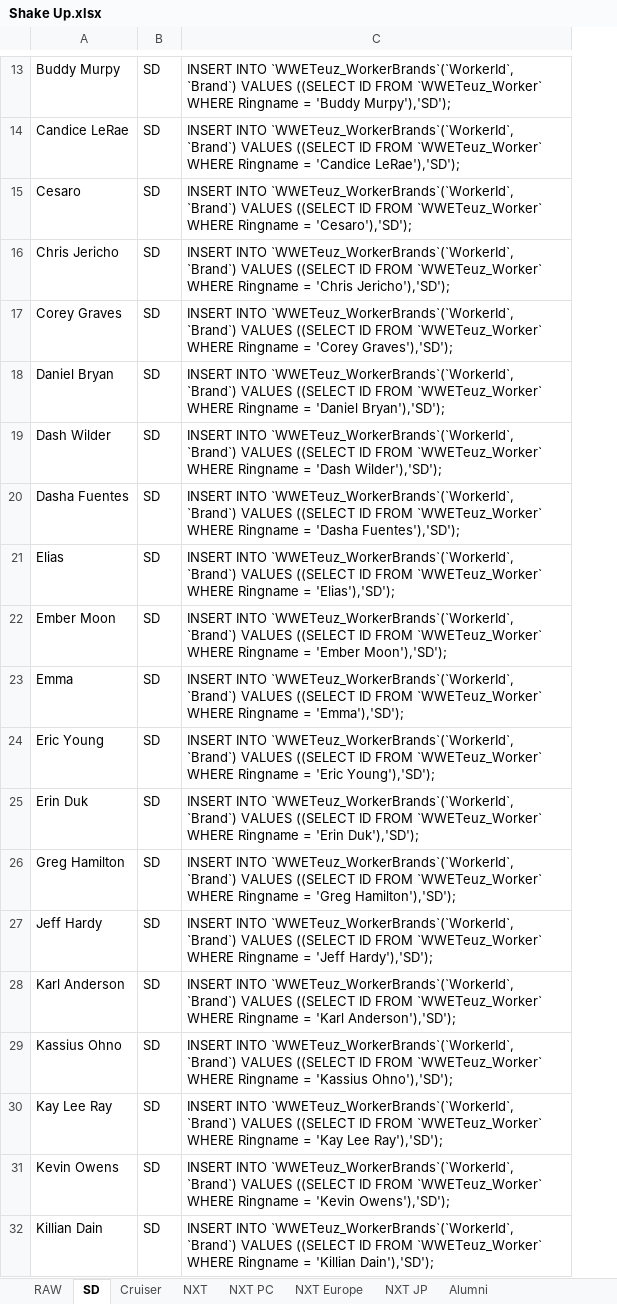
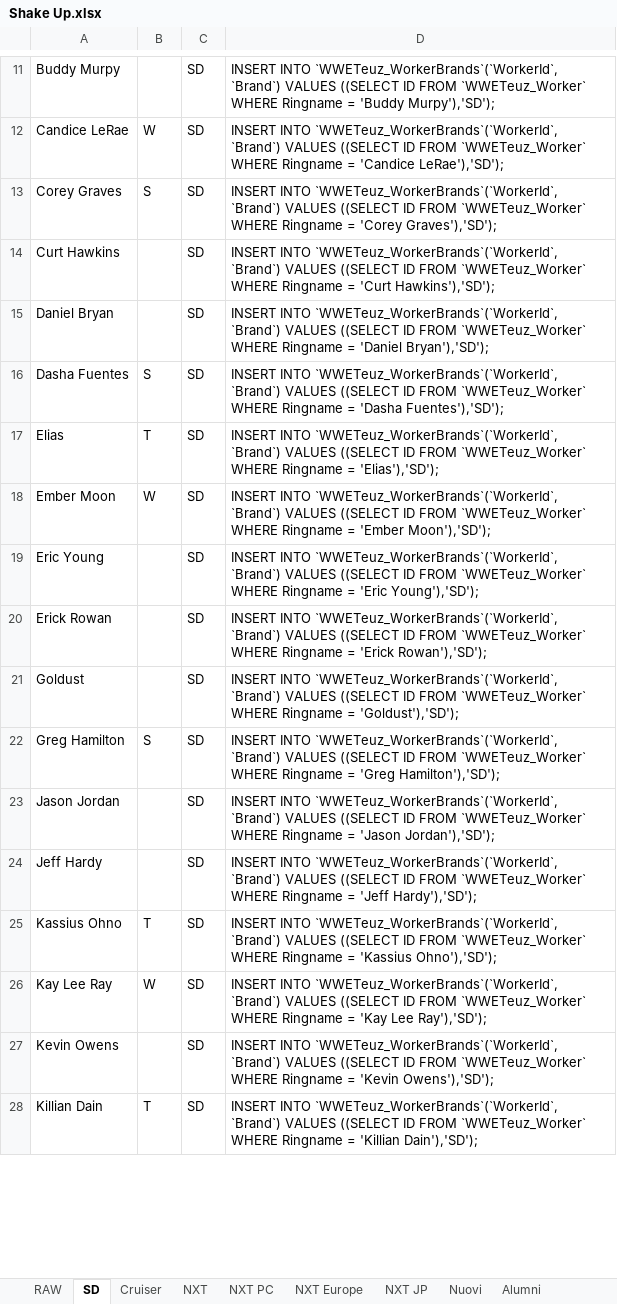
Before and after one commit to DoctorTeuz/diaryDome, an Excel workbook: dinasty/Shake Up.xlsx, sheet SD, drawn as a sheet; only a part is shown, gaps mark what is left out; values as stored, in another font and other column widths than the file's, no cell formats; removed rows and columns are numbered as before the commit, all else as after; the diff covers the shown part only; the diff names each change by its address in the sheet, - before the commit and + after, or states it on an @@ line.

```diff
--- a/dinasty/Shake Up.xlsx (sheet SD)
+++ b/dinasty/Shake Up.xlsx (sheet SD)
+sheet tab: Nuovi
+column B, rows 12-13: W | S; rows 16-18: S | T | W; row 22: S; rows 25-28: T | W |  | T
-row 15: Cesaro | SD | INSERT INTO `WWETeuz_WorkerBrands`(`WorkerId`, `Brand`) VALUES ((SELECT ID FROM `WWETeuz_Worker` WHERE Ringname = 'Cesaro'),'SD');
-row 16: Chris Jericho | SD | INSERT INTO `WWETeuz_WorkerBrands`(`WorkerId`, `Brand`) VALUES ((SELECT ID FROM `WWETeuz_Worker` WHERE Ringname = 'Chris Jericho'),'SD');
+row 14: Curt Hawkins |  | SD | INSERT INTO `WWETeuz_WorkerBrands`(`WorkerId`, `Brand`) VALUES ((SELECT ID FROM `WWETeuz_Worker` WHERE Ringname = 'Curt Hawkins'),'SD');
-row 19: Dash Wilder | SD | INSERT INTO `WWETeuz_WorkerBrands`(`WorkerId`, `Brand`) VALUES ((SELECT ID FROM `WWETeuz_Worker` WHERE Ringname = 'Dash Wilder'),'SD');
-row 23: Emma | SD | INSERT INTO `WWETeuz_WorkerBrands`(`WorkerId`, `Brand`) VALUES ((SELECT ID FROM `WWETeuz_Worker` WHERE Ringname = 'Emma'),'SD');
-A20: Erin Duk
+A20: Erick Rowan
-D20: …Ringname = 'Erin Duk'),'SD');
+D20: …Ringname = 'Erick Rowan'),'SD');
+row 21: Goldust |  | SD | INSERT INTO `WWETeuz_WorkerBrands`(`WorkerId`, `Brand`) VALUES ((SELECT ID FROM `WWETeuz_Worker` WHERE Ringname = 'Goldust'),'SD');
+row 23: Jason Jordan |  | SD | INSERT INTO `WWETeuz_WorkerBrands`(`WorkerId`, `Brand`) VALUES ((SELECT ID FROM `WWETeuz_Worker` WHERE Ringname = 'Jason Jordan'),'SD');
-row 28: Karl Anderson | SD | INSERT INTO `WWETeuz_WorkerBrands`(`WorkerId`, `Brand`) VALUES ((SELECT ID FROM `WWETeuz_Worker` WHERE Ringname = 'Karl Anderson'),'SD');
```
Also changed, not shown: 4 added rows, 14 removed rows and 12 edited cells elsewhere in this sheet, sheet NXT JP, sheet RAW, sheet Alumni, sheet NXT PC, sheet NXT Europe, sheet NXT, 1 more sheet, other sheet tabs, cell formats, formulas that keep their value, 3 other files.
